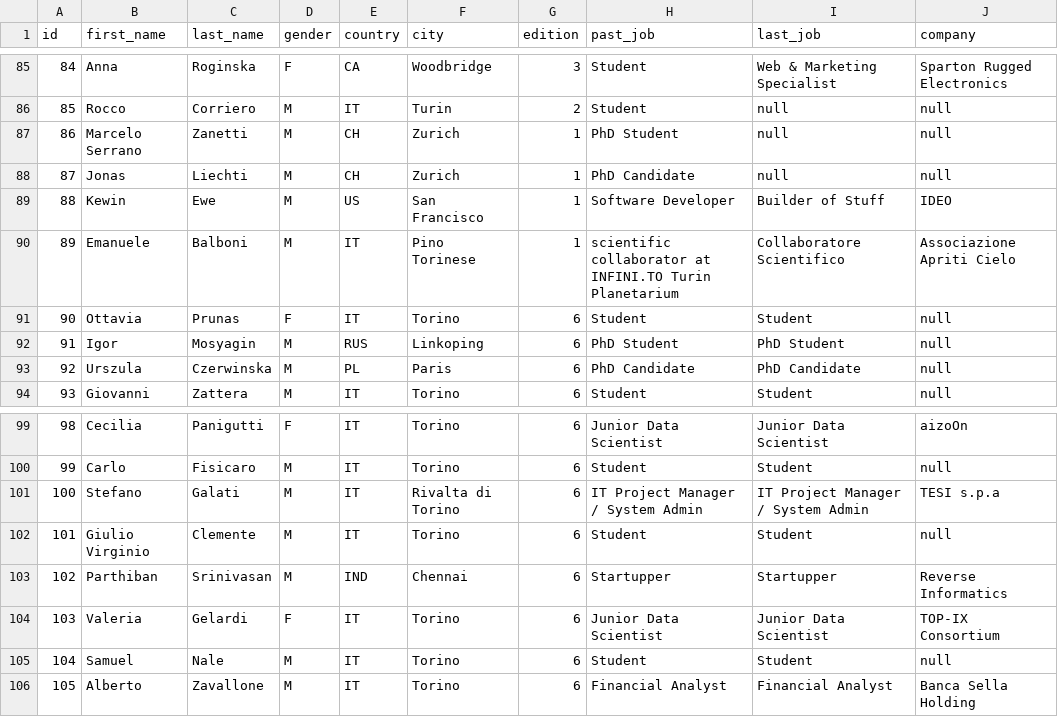
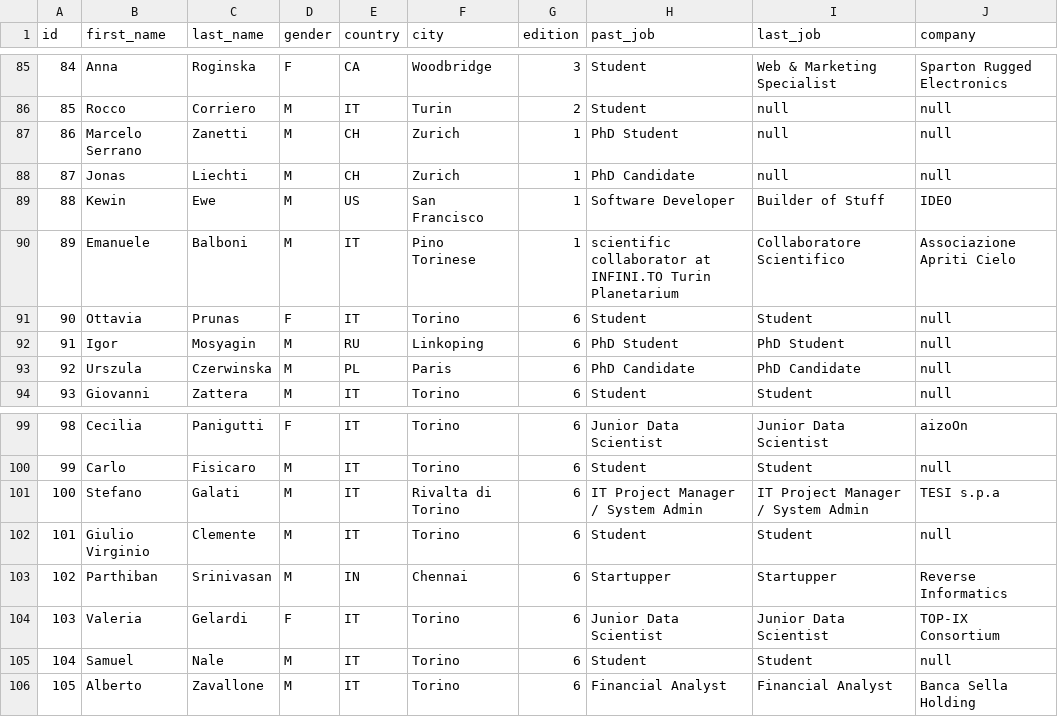
Before and after one commit to abusedmedia/BigDive-Viz, a CSV file: app/assets/BigDivers - data.csv, drawn as a sheet; only a part is shown, gaps mark what is left out.

```diff
--- a/app/assets/BigDivers - data.csv
+++ b/app/assets/BigDivers - data.csv
@@ -91,3 +91,3 @@ id,first_name,last_name,gender,country,city,edition,past_job,last_job,company
 90,Ottavia,Prunas,F,IT,Torino,6,Student,Student,null
-91,Igor,Mosyagin,M,RUS,Linkoping,6,PhD Student,PhD Student,null
+91,Igor,Mosyagin,M,RU,Linkoping,6,PhD Student,PhD Student,null
 92,Urszula,Czerwinska,M,PL,Paris,6,PhD Candidate,PhD Candidate,null
@@ -102,3 +102,3 @@ id,first_name,last_name,gender,country,city,edition,past_job,last_job,company
 101,Giulio Virginio,Clemente,M,IT,Torino,6,Student,Student,null
-102,Parthiban,Srinivasan,M,IND,Chennai,6,Startupper,Startupper,Reverse Informatics
+102,Parthiban,Srinivasan,M,IN,Chennai,6,Startupper,Startupper,Reverse Informatics
 103,Valeria ,Gelardi,F,IT,Torino,6,Junior Data Scientist,Junior Data Scientist,TOP-IX Consortium
```
Also changed, not shown: 6 other files.
